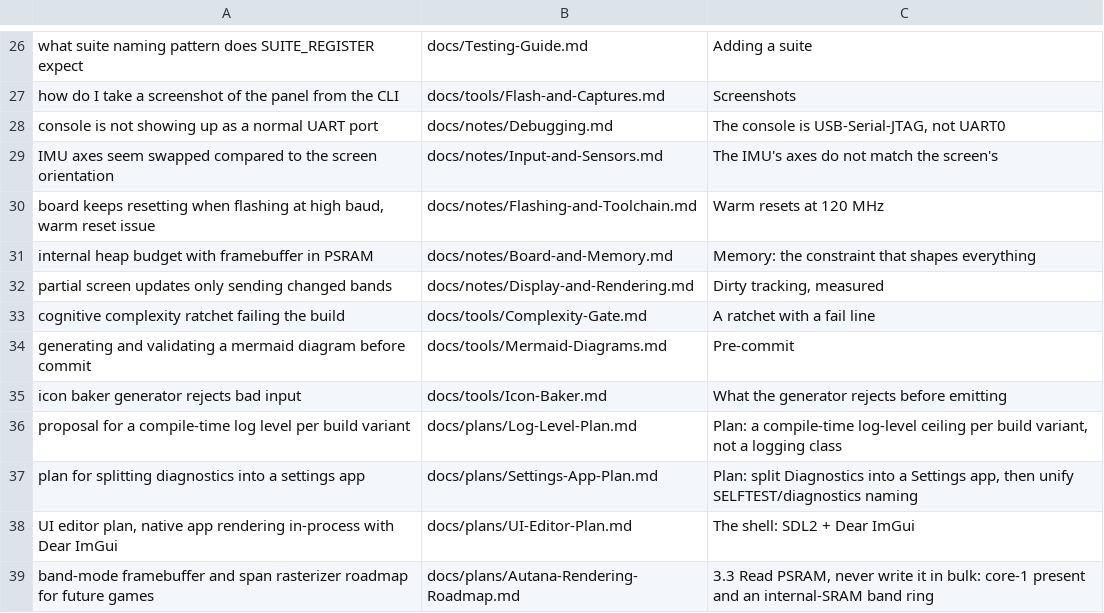
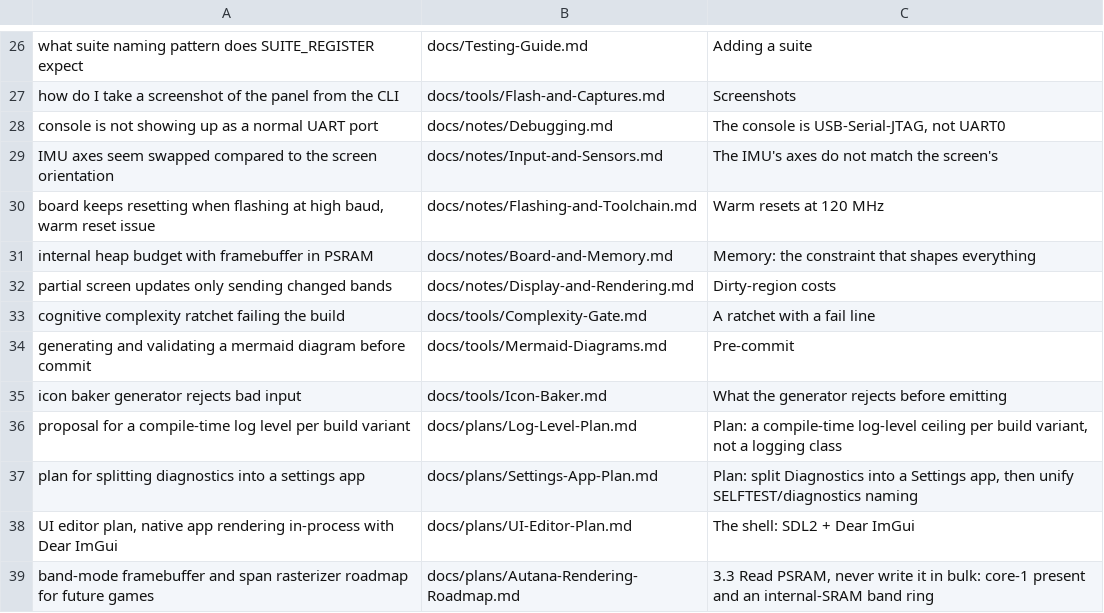
Before and after one commit to jose-villegas/autana, a TSV file: scripts/docs/eval_questions.tsv, drawn as a sheet; only a part is shown, gaps mark what is left out.

```diff
--- a/scripts/docs/eval_questions.tsv
+++ b/scripts/docs/eval_questions.tsv
@@ -31,3 +31,3 @@ board keeps resetting when flashing at high baud, warm reset issue	docs/notes/Fl
 internal heap budget with framebuffer in PSRAM	docs/notes/Board-and-Memory.md	Memory: the constraint that shapes everything
-partial screen updates only sending changed bands	docs/notes/Display-and-Rendering.md	Dirty tracking, measured
+partial screen updates only sending changed bands	docs/notes/Display-and-Rendering.md	Dirty-region costs
 cognitive complexity ratchet failing the build	docs/tools/Complexity-Gate.md	A ratchet with a fail line
```
Also changed, not shown: 15 other files.
